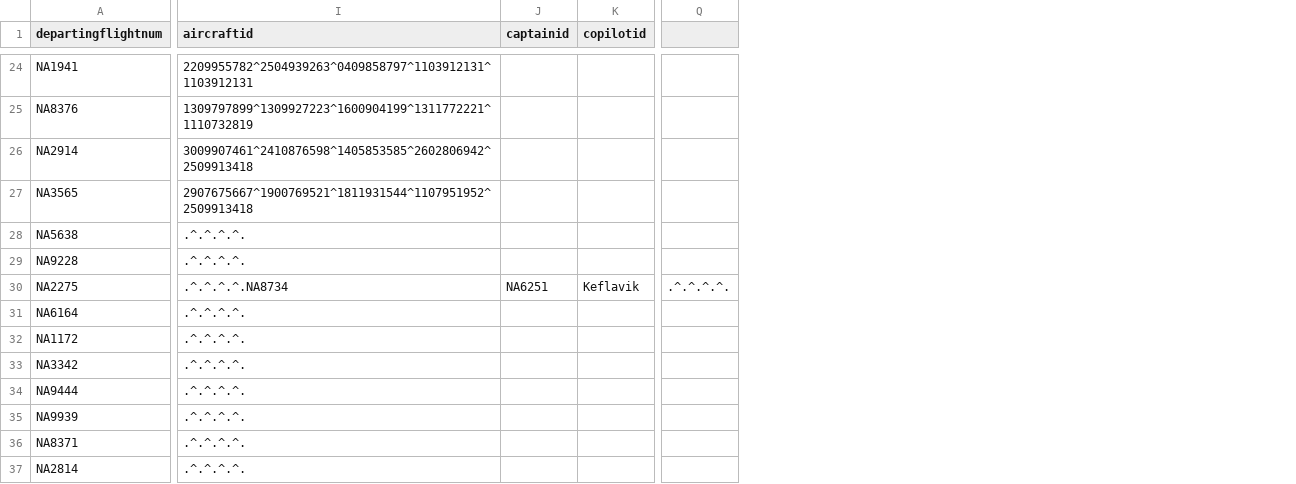
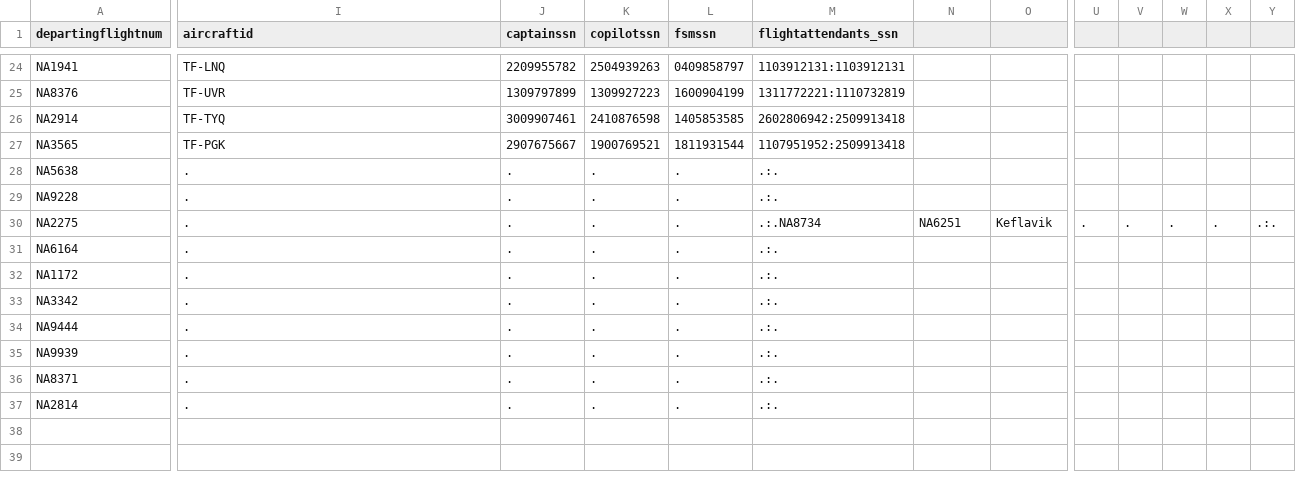
Before and after one commit to irmalexandra/vln1_chuck_nan, a CSV file: code/tools/voyages.csv, drawn as a sheet; only a part is shown, gaps mark what is left out; removed rows and columns are numbered as before the commit, all else as after; the diff covers the shown part only; the diff names each change by its address in the sheet, - before the commit and + after, or states it on an @@ line.

```diff
--- a/code/tools/voyages.csv
+++ b/code/tools/voyages.csv
+column J (captainssn), rows 24-37: 2209955782 | 1309797899 | 3009907461 | 2907675667 | . | . | . | . | . | . | . | . | . | .
+column K (copilotssn), rows 24-37: 2504939263 | 1309927223 | 2410876598 | 1900769521 | . | . | . | . | . | . | . | . | . | .
+column L (fsmssn), rows 24-37: 0409858797 | 1600904199 | 1405853585 | 1811931544 | . | . | . | . | . | . | . | . | . | .
+column M (flightattendants_ssn), rows 24-37: 1103912131:1103912131 | 1311772221:1110732819 | 2602806942:2509913418 | 1107951952:2509913418 | .:. | .:. | .:.NA8734 | .:. | .:. | .:. | .:. | .:. | .:. | .:.
-column Q, row 30: .^.^.^.^.
+column U, row 30: .
+column V, row 30: .
+column W, row 30: .
+column X, row 30: .
+column Y, row 30: .:.
-N1: captainid
+N1: (empty)
-O1: copilotid
+O1: (empty)
-I24 (aircraftid): 2209955782^2504939263^0409858797^1103912131^1103912131
+I24 (aircraftid): TF-LNQ
-I25 (aircraftid): 1309797899^1309927223^1600904199^1311772221^1110732819
+I25 (aircraftid): TF-UVR
-I26 (aircraftid): 3009907461^2410876598^1405853585^2602806942^2509913418
+I26 (aircraftid): TF-TYQ
-I27 (aircraftid): 2907675667^1900769521^1811931544^1107951952^2509913418
+I27 (aircraftid): TF-PGK
-I28:I29 (aircraftid): .^.^.^.^.
+I28:I29 (aircraftid): .
-I30 (aircraftid): .^.^.^.^.NA8734
+I30 (aircraftid): .
-I31:I37 (aircraftid): .^.^.^.^.
+I31:I37 (aircraftid): .
```
Also changed, not shown: 24 edited cells elsewhere in this file, code/repo/voyages.csv, 2 other files.
